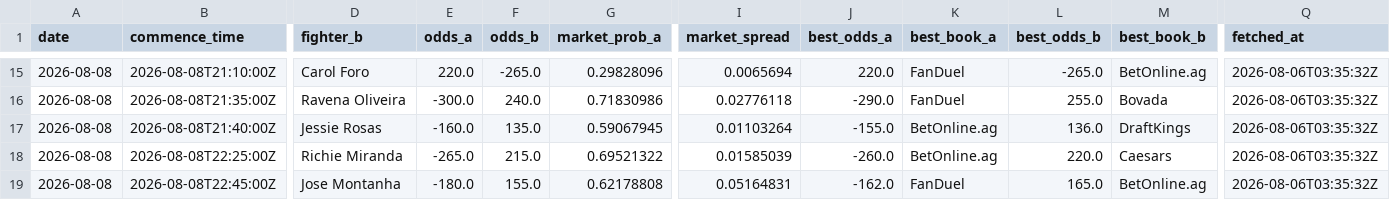
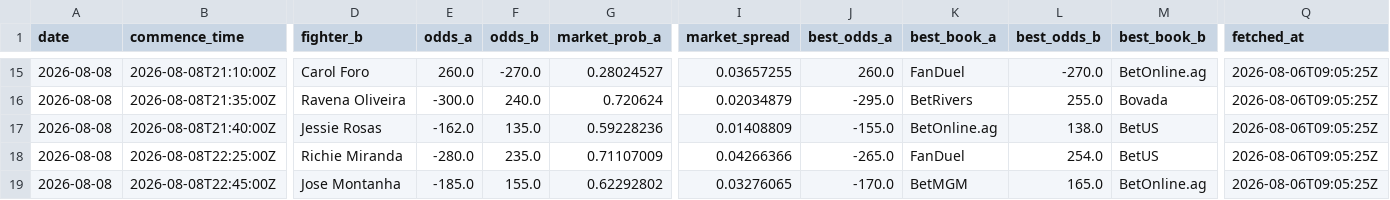
Before and after one commit to joshuakingsland/claude-fights, a CSV file: odds_upcoming.csv, drawn as a sheet; only a part is shown, gaps mark what is left out; the diff covers the shown part only; the diff names each change by its address in the sheet, - before the commit and + after, or states it on an @@ line.

```diff
--- a/odds_upcoming.csv
+++ b/odds_upcoming.csv
-E15 (odds_a): 220.0
+E15 (odds_a): 260.0
-F15 (odds_b): -265.0
+F15 (odds_b): -270.0
-G15 (market_prob_a): 0.29828096
+G15 (market_prob_a): 0.28024527
-I15 (market_spread): 0.0065694
+I15 (market_spread): 0.03657255
-J15 (best_odds_a): 220.0
+J15 (best_odds_a): 260.0
-L15 (best_odds_b): -265.0
+L15 (best_odds_b): -270.0
-Q15:Q19 (fetched_at): 2026-08-06T03:35:32Z
+Q15:Q19 (fetched_at): 2026-08-06T09:05:25Z
-G16 (market_prob_a): 0.71830986
+G16 (market_prob_a): 0.720624
-I16 (market_spread): 0.02776118
+I16 (market_spread): 0.02034879
-J16 (best_odds_a): -290.0
+J16 (best_odds_a): -295.0
-K16 (best_book_a): FanDuel
+K16 (best_book_a): BetRivers
-E17 (odds_a): -160.0
+E17 (odds_a): -162.0
-G17 (market_prob_a): 0.59067945
+G17 (market_prob_a): 0.59228236
-I17 (market_spread): 0.01103264
+I17 (market_spread): 0.01408809
-L17 (best_odds_b): 136.0
+L17 (best_odds_b): 138.0
-M17 (best_book_b): DraftKings
+M17 (best_book_b): BetUS
-E18 (odds_a): -265.0
+E18 (odds_a): -280.0
-F18 (odds_b): 215.0
+F18 (odds_b): 235.0
-G18 (market_prob_a): 0.69521322
+G18 (market_prob_a): 0.71107009
-I18 (market_spread): 0.01585039
+I18 (market_spread): 0.04266366
-J18 (best_odds_a): -260.0
+J18 (best_odds_a): -265.0
-K18 (best_book_a): BetOnline.ag
+K18 (best_book_a): FanDuel
-L18 (best_odds_b): 220.0
+L18 (best_odds_b): 254.0
-M18 (best_book_b): Caesars
+M18 (best_book_b): BetUS
-E19 (odds_a): -180.0
+E19 (odds_a): -185.0
-G19 (market_prob_a): 0.62178808
+G19 (market_prob_a): 0.62292802
-I19 (market_spread): 0.05164831
+I19 (market_spread): 0.03276065
-J19 (best_odds_a): -162.0
+J19 (best_odds_a): -170.0
-K19 (best_book_a): FanDuel
+K19 (best_book_a): BetMGM
```
Also changed, not shown: 144 edited cells elsewhere in this file, 6 other files.
